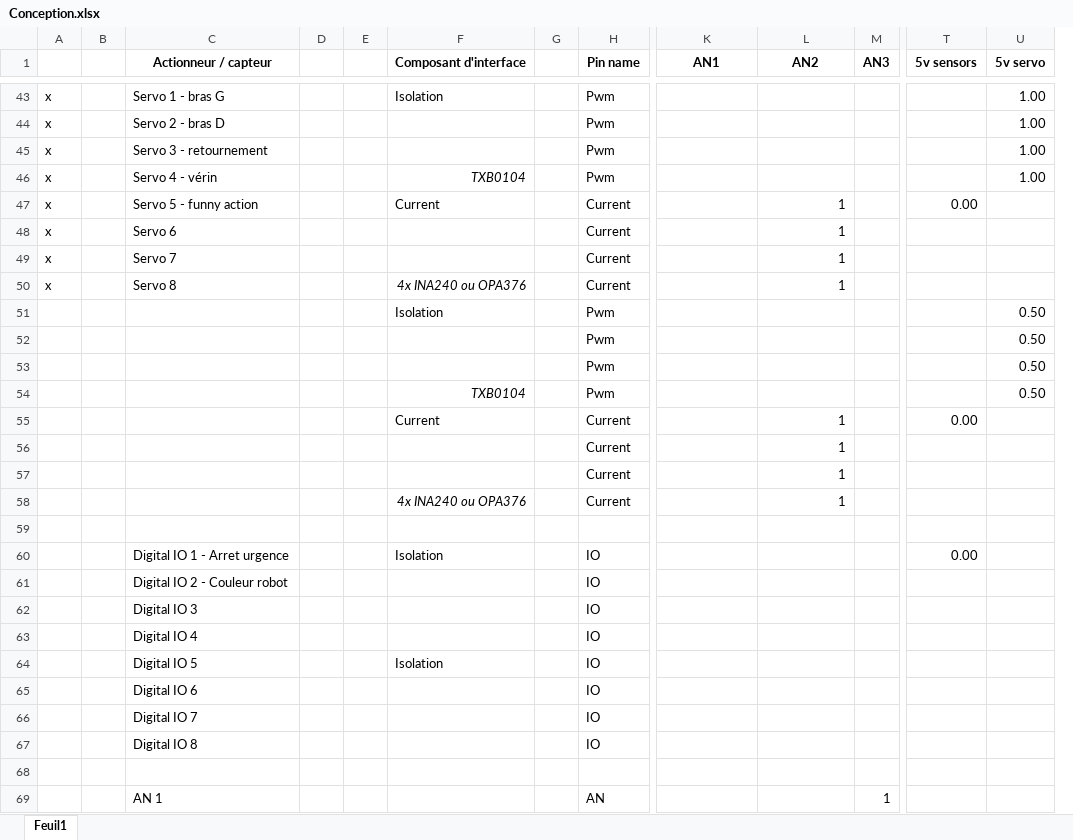
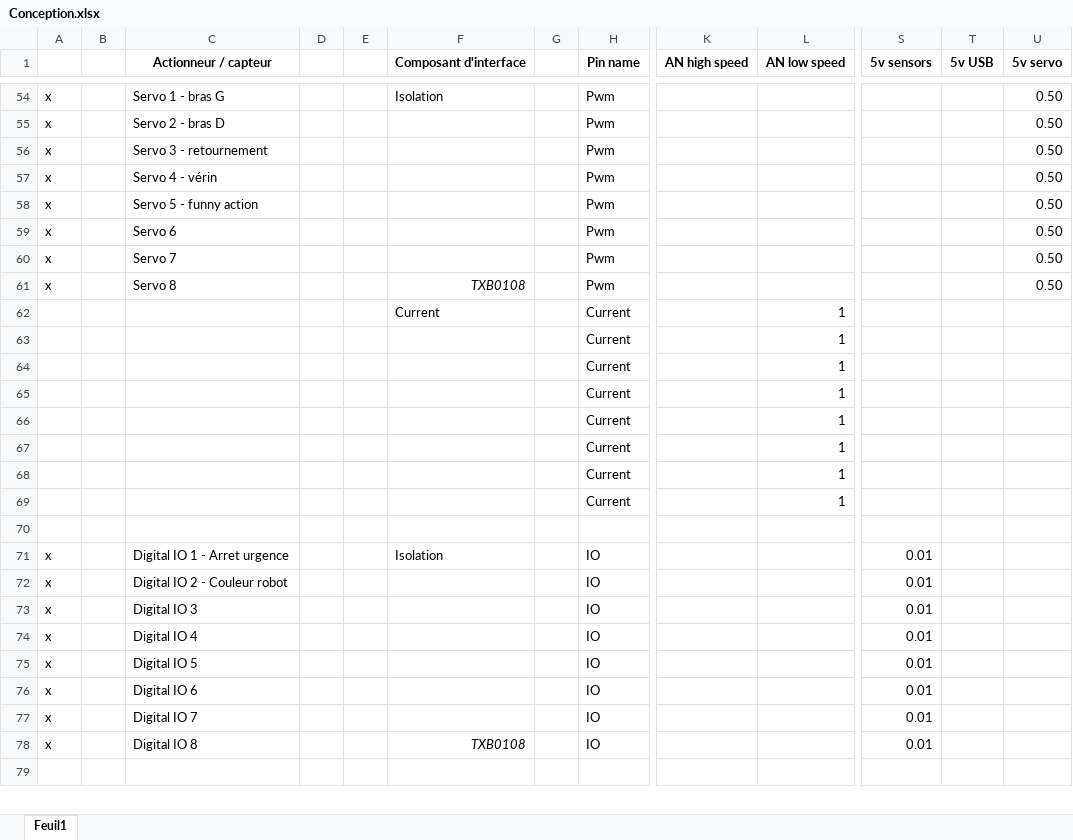
Before and after one commit to JeremySavonet/Eurobot-2017-Moon-Village, an Excel workbook: hardware/expansion_board_V0/Conception.xlsx, sheet Feuil1, drawn as a sheet; only a part is shown, gaps mark what is left out; values as stored, in another font and other column widths than the file's, no borders; removed rows and columns are numbered as before the commit, all else as after; rows hold the shown columns only; the diff covers the shown part only; the diff names each change by its address in the sheet, - before the commit and + after, or states it on an @@ line.

```diff
--- a/hardware/expansion_board_V0/Conception.xlsx (sheet Feuil1)
+++ b/hardware/expansion_board_V0/Conception.xlsx (sheet Feuil1)
-column M (AN3), empty
+column T (5v USB), empty
-K1: AN1
+K1: AN high speed
-L1: AN2
+L1: AN low speed
-U54:U57 (5v servo): 1.00
+U54:U57 (5v servo): 0.50
-F57 (Composant d'interface): TXB0104
+F57 (Composant d'interface): (empty)
-row 47: x |  | Servo 5 - funny action |  |  | Current |  | Current |  | 1 |  | 0.00
-row 48: x |  | Servo 6 |  |  |  |  | Current |  | 1
-row 49: x |  | Servo 7 |  |  |  |  | Current |  | 1
-row 50: x |  | Servo 8 |  |  | 4x INA240 ou OPA376 |  | Current |  | 1
-A58:A61: (empty)
+A58:A61: x
-C58 (Actionneur / capteur): (empty)
+C58 (Actionneur / capteur): Servo 5 - funny action
-F58 (Composant d'interface): Isolation
+F58 (Composant d'interface): (empty)
-C59 (Actionneur / capteur): (empty)
+C59 (Actionneur / capteur): Servo 6
-C60 (Actionneur / capteur): (empty)
+C60 (Actionneur / capteur): Servo 7
-C61 (Actionneur / capteur): (empty)
+C61 (Actionneur / capteur): Servo 8
-F61 (Composant d'interface): TXB0104
+F61 (Composant d'interface): TXB0108
-S62 (5v sensors): 0.00
+S62 (5v sensors): (empty)
-F65 (Composant d'interface): 4x INA240 ou OPA376
+F65 (Composant d'interface): (empty)
+row 66:  |  |  |  |  |  |  | Current |  | 1
+row 67:  |  |  |  |  |  |  | Current |  | 1
+row 68:  |  |  |  |  |  |  | Current |  | 1
+row 69:  |  |  |  |  |  |  | Current |  | 1
-A71:A78: (empty)
+A71:A78: x
-S71 (5v sensors): 0.00
+S71 (5v sensors): 0.01
-S72:S78 (5v sensors): (empty)
+S72:S78 (5v sensors): 0.01
-F75 (Composant d'interface): Isolation
+F75 (Composant d'interface): (empty)
-F78 (Composant d'interface): (empty)
+F78 (Composant d'interface): TXB0108
-row 69:  |  | AN 1 |  |  |  |  | AN |  |  | 1
```
Also changed, not shown: 44 added rows, 21 removed rows, 1 moved row, 49 edited cells and cell formats elsewhere in this sheet, formulas that keep their value, 1 other file.
